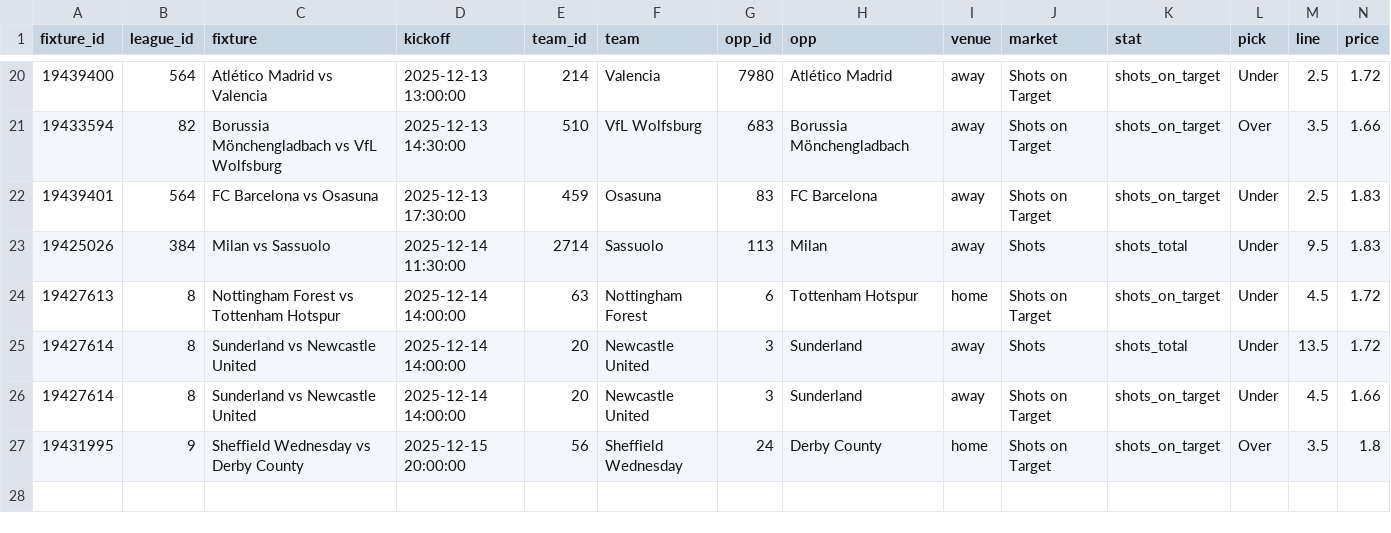
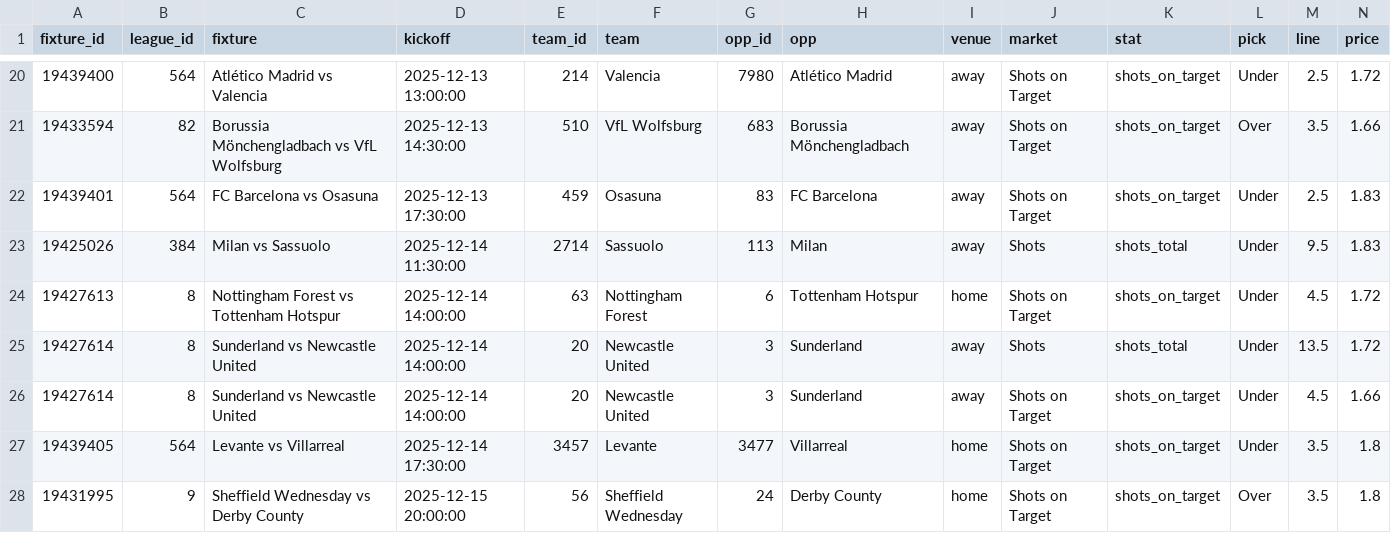
Before and after one commit to jackdoak17-cyber/Betting, a CSV file: data/value_bets/sheets/team_shots_sot_v4_bets.csv, drawn as a sheet; only a part is shown, gaps mark what is left out; rows hold the shown columns only; the diff names each change by its address in the sheet, - before the commit and + after, or states it on an @@ line.

```diff
--- a/data/value_bets/sheets/team_shots_sot_v4_bets.csv
+++ b/data/value_bets/sheets/team_shots_sot_v4_bets.csv
+row 27: 19439405 | 564 | Levante vs Villarreal | 2025-12-14 17:30:00 | 3457 | Levante | 3477 | Villarreal | home | Shots on Target | shots_on_target | Under | 3.5 | 1.8
```
Also changed, not shown: 3 other files.
